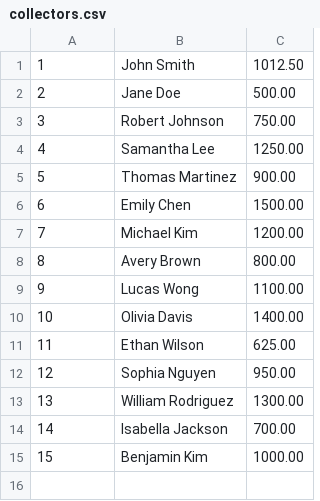
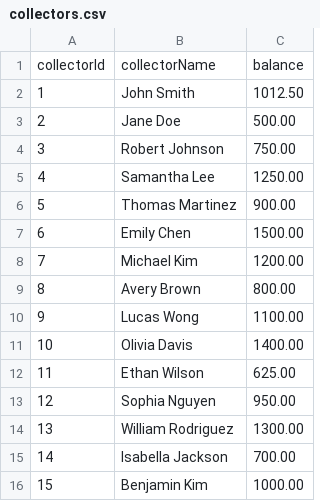
Before and after one commit to LeonardoC1302/caso4, a CSV file: preliminar2/neo4j/collectors.csv (was preliminar2/csv/collectors.csv), drawn as a sheet; the diff names each change by its address in the sheet, - before the commit and + after, or states it on an @@ line.

```diff
--- a/preliminar2/csv/collectors.csv
+++ b/preliminar2/neo4j/collectors.csv
+row 1: collectorId | collectorName | balance
```
Also changed, not shown: preliminar2/neo4j/points.csv, 11 other files.
